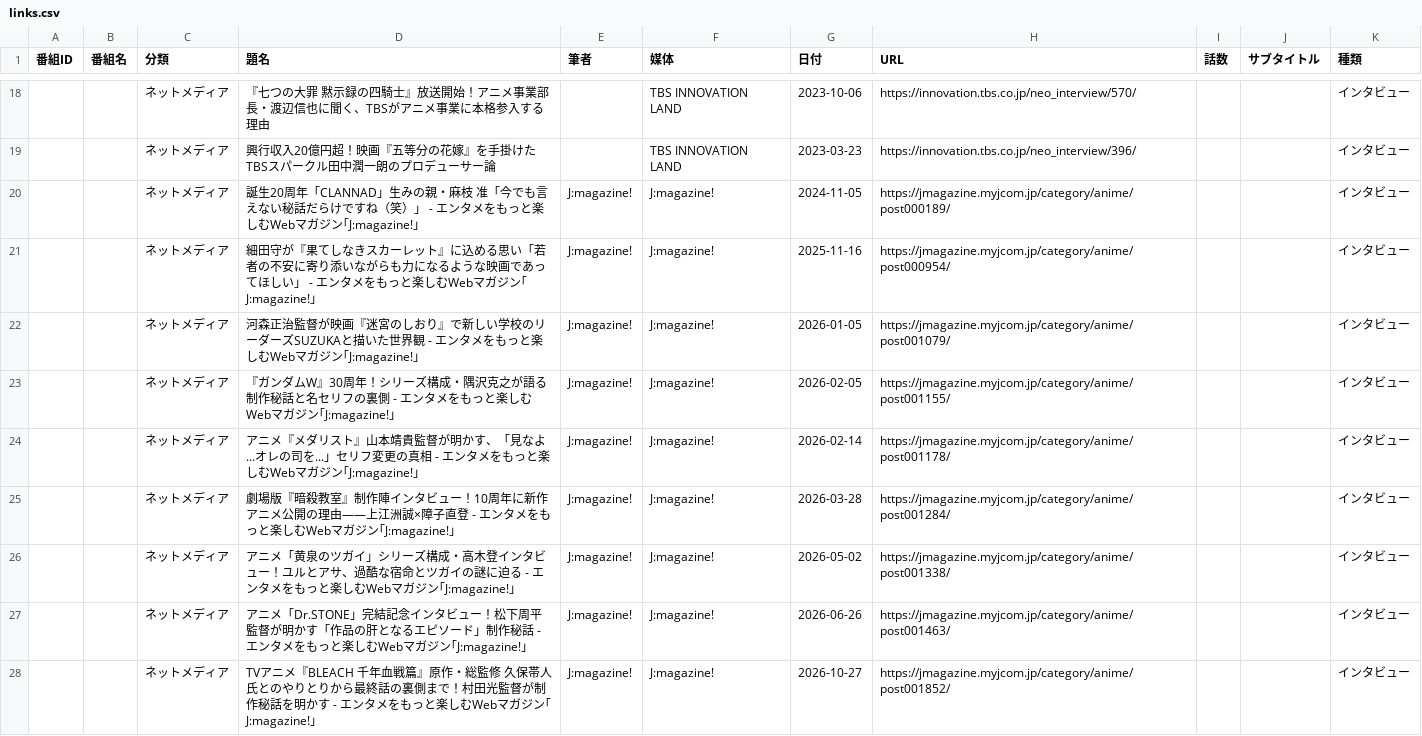
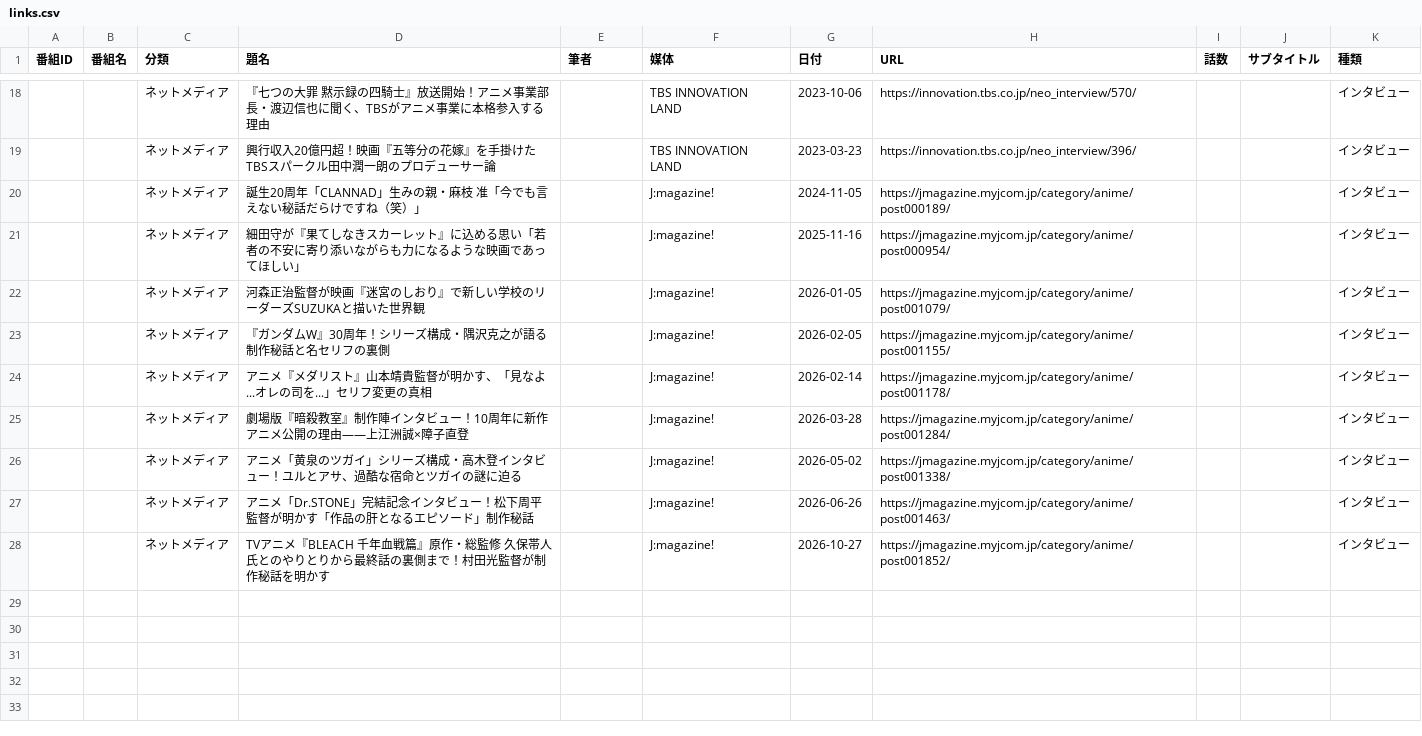
Before and after one commit to nzanke/anime-world, a CSV file: content/links.csv, drawn as a sheet; only a part is shown, gaps mark what is left out; the diff names each change by its address in the sheet, - before the commit and + after, or states it on an @@ line.

```diff
--- a/content/links.csv
+++ b/content/links.csv
-D20 (題名): …（笑）」 - エンタメをもっと楽しむWebマガジン｢J:magazine!｣
+D20 (題名): …（笑）」
-E20:E28 (筆者): J:magazine!
+E20:E28 (筆者): (empty)
-D21 (題名): …ほしい」 - エンタメをもっと楽しむWebマガジン｢J:magazine!｣
+D21 (題名): …ほしい」
-D22 (題名): …た世界観 - エンタメをもっと楽しむWebマガジン｢J:magazine!｣
+D22 (題名): …た世界観
-D23 (題名): …フの裏側 - エンタメをもっと楽しむWebマガジン｢J:magazine!｣
+D23 (題名): …フの裏側
-D24 (題名): …更の真相 - エンタメをもっと楽しむWebマガジン｢J:magazine!｣
+D24 (題名): …更の真相
-D25 (題名): …障子直登 - エンタメをもっと楽しむWebマガジン｢J:magazine!｣
+D25 (題名): …障子直登
-D26 (題名): …謎に迫る - エンタメをもっと楽しむWebマガジン｢J:magazine!｣
+D26 (題名): …謎に迫る
-D27 (題名): …制作秘話 - エンタメをもっと楽しむWebマガジン｢J:magazine!｣
+D27 (題名): …制作秘話
-D28 (題名): …を明かす - エンタメをもっと楽しむWebマガジン｢J:magazine!｣
+D28 (題名): …を明かす
```
